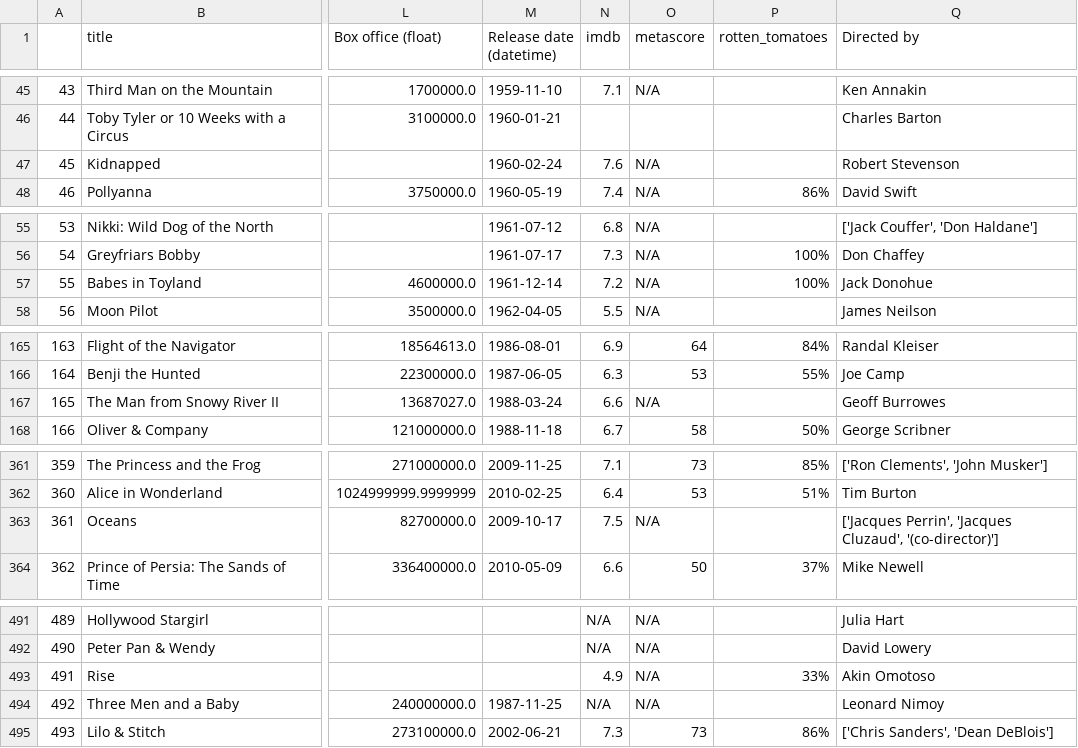
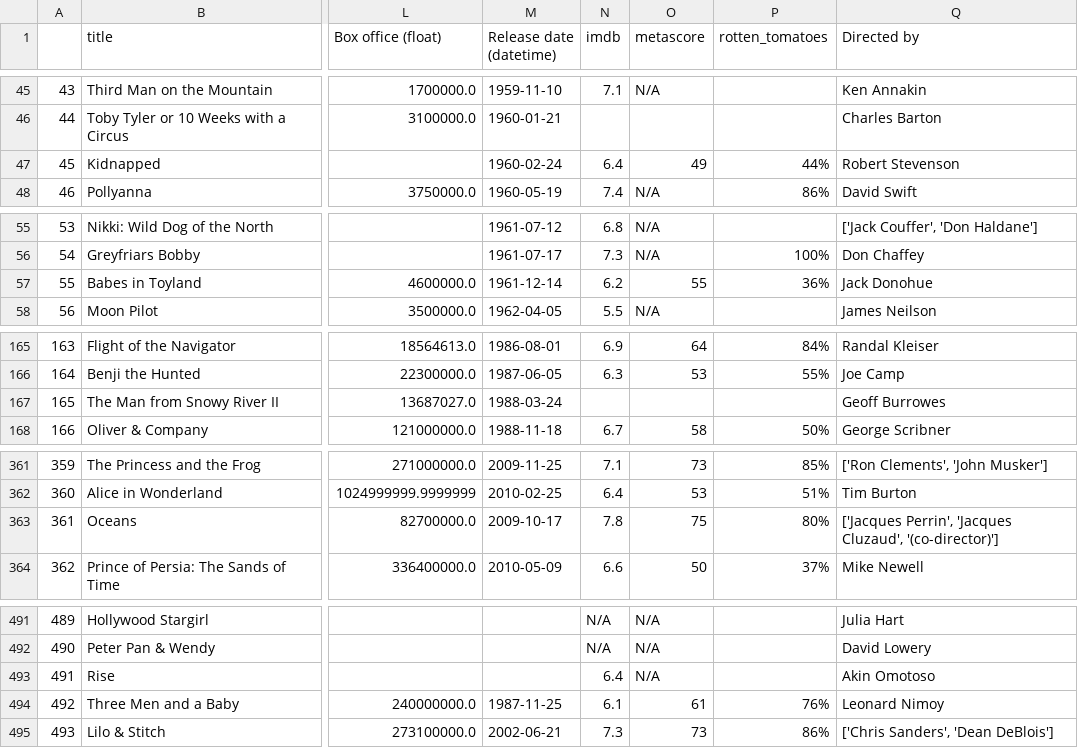
Before and after one commit to pappucode/datascrape, a CSV file: disney_movie_data_final.csv, drawn as a sheet; only a part is shown, gaps mark what is left out; the diff covers the shown part only; the diff names each change by its address in the sheet, - before the commit and + after, or states it on an @@ line.

Commit message:
For analysis purpose more cleaning running, like drop null column done, some exploratory data analysis done

```diff
--- a/disney_movie_data_final.csv
+++ b/disney_movie_data_final.csv
-N47 (imdb): 7.6
+N47 (imdb): 6.4
-O47 (metascore): N/A
+O47 (metascore): 49
-P47 (rotten_tomatoes): (empty)
+P47 (rotten_tomatoes): 44%
-N57 (imdb): 7.2
+N57 (imdb): 6.2
-O57 (metascore): N/A
+O57 (metascore): 55
-P57 (rotten_tomatoes): 100%
+P57 (rotten_tomatoes): 36%
-N167 (imdb): 6.6
+N167 (imdb): (empty)
-O167 (metascore): N/A
+O167 (metascore): (empty)
-N363 (imdb): 7.5
+N363 (imdb): 7.8
-O363 (metascore): N/A
+O363 (metascore): 75
-P363 (rotten_tomatoes): (empty)
+P363 (rotten_tomatoes): 80%
-N493 (imdb): 4.9
+N493 (imdb): 6.4
-P493 (rotten_tomatoes): 33%
+P493 (rotten_tomatoes): (empty)
-N494 (imdb): N/A
+N494 (imdb): 6.1
-O494 (metascore): N/A
+O494 (metascore): 61
-P494 (rotten_tomatoes): (empty)
+P494 (rotten_tomatoes): 76%
```
Also changed, not shown: 10 edited cells elsewhere in this file, 2 other files.
